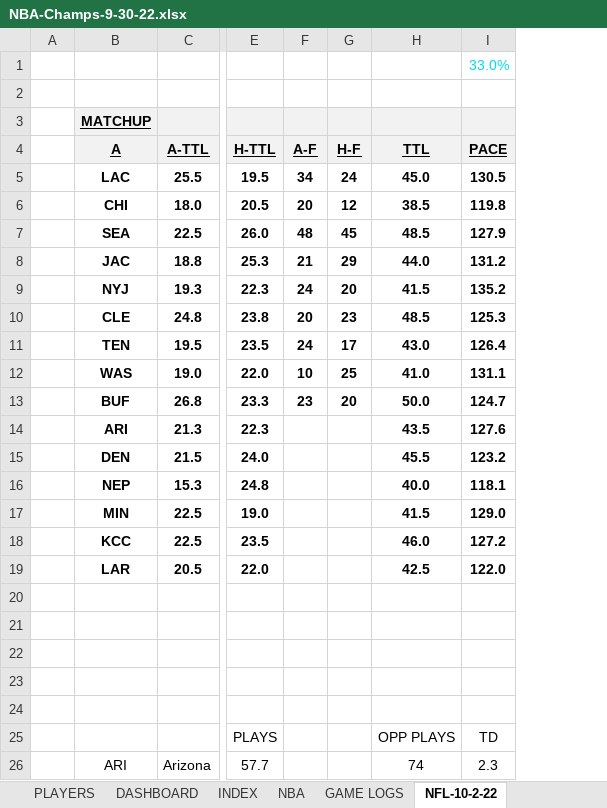
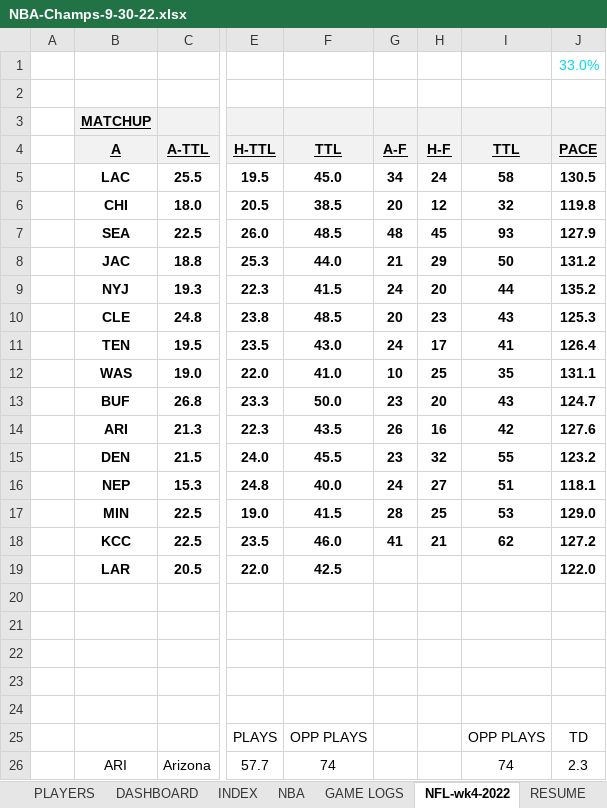
Before and after one commit to nehat312/winning-composition, an Excel workbook: data/NBA-Champs-9-30-22.xlsx, sheet NFL-wk4-2022, drawn as a sheet; only a part is shown, gaps mark what is left out; values as stored, in another font and other column widths than the file's, no borders; conditional formats not drawn; addresses are those after the commit; the diff names each change by its address in the sheet, - before the commit and + after, or states it on an @@ line.

```diff
--- a/data/NBA-Champs-9-30-22.xlsx (sheet NFL-wk4-2022)
+++ b/data/NBA-Champs-9-30-22.xlsx (sheet NFL-wk4-2022)
-sheet tab: NFL-10-2-22
+sheet tab: NFL-wk4-2022
+sheet tab: RESUME
+column F, rows 4-26: TTL | 45.0 | 38.5 | 48.5 | 44.0 | 41.5 | 48.5 | 43.0 | 41.0 | 50.0 | 43.5 | 45.5 | 40.0 | 41.5 | 46.0 | 42.5 |  |  |  |  |  | OPP PLAYS | 74
-I5: 45.0
+I5: 58
-I6: 38.5
+I6: 32
-I7: 48.5
+I7: 93
-I8: 44.0
+I8: 50
-I9: 41.5
+I9: 44
-I10: 48.5
+I10: 43
-I11: 43.0
+I11: 41
-I12: 41.0
+I12: 35
-I13: 50.0
+I13: 43
-G14: (empty)
+G14: 26
-H14: (empty)
+H14: 16
-I14: 43.5
+I14: 42
-G15: (empty)
+G15: 23
-H15: (empty)
+H15: 32
-I15: 45.5
+I15: 55
-G16: (empty)
+G16: 24
-H16: (empty)
+H16: 27
-I16: 40.0
+I16: 51
-G17: (empty)
+G17: 28
-H17: (empty)
+H17: 25
-I17: 41.5
+I17: 53
-G18: (empty)
+G18: 41
-H18: (empty)
+H18: 21
-I18: 46.0
+I18: 62
-I19: 42.5
+I19: (empty)
```
Also changed, not shown: sheet DASHBOARD, sheet ROLLUP, sheet TEAMS, other sheet tabs, formulas that keep their value.
